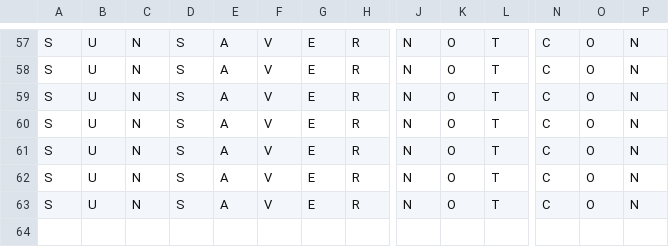
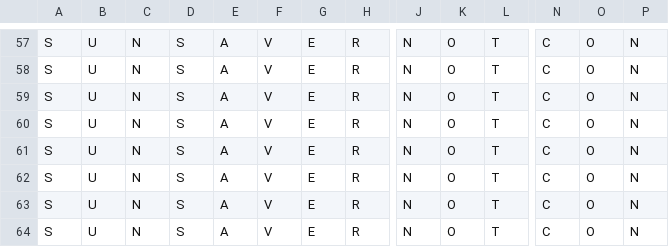
Before and after one commit to conservationtechlab/dencam, a CSV file: SOLARLOG_HD.csv, drawn as a sheet; only a part is shown, gaps mark what is left out; rows hold the shown columns only; the diff names each change by its address in the sheet, - before the commit and + after, or states it on an @@ line.

```diff
--- a/SOLARLOG_HD.csv
+++ b/SOLARLOG_HD.csv
+row 64: S | U | N | S | A | V | E | R | N | O | T | C | O | N
```
Also changed, not shown: 3 other files.
